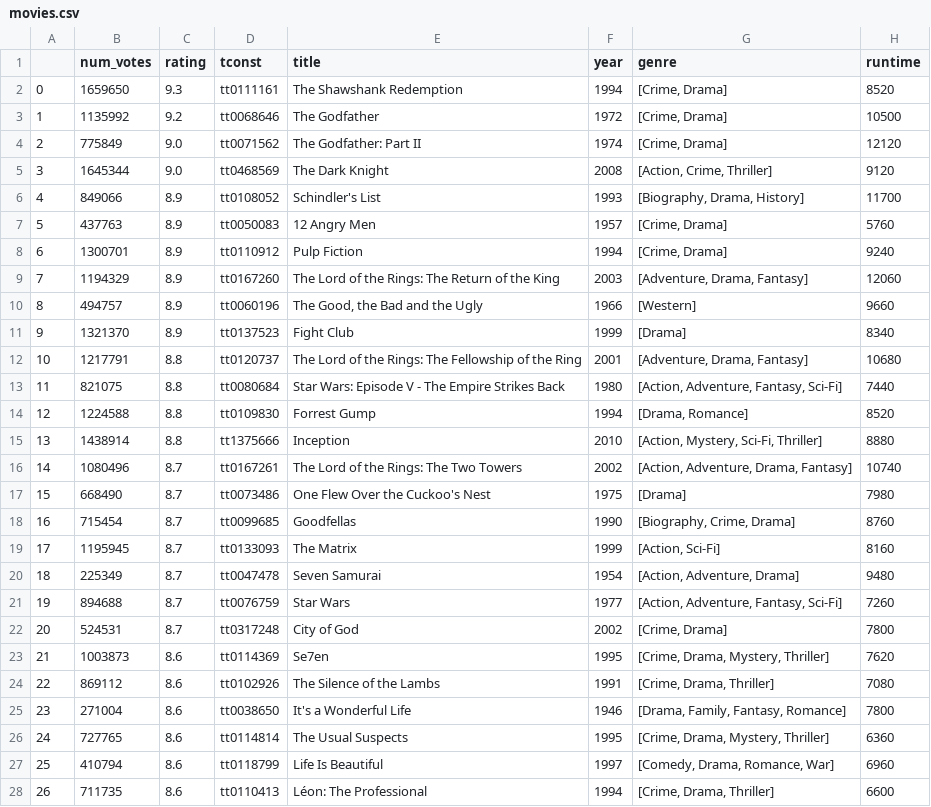
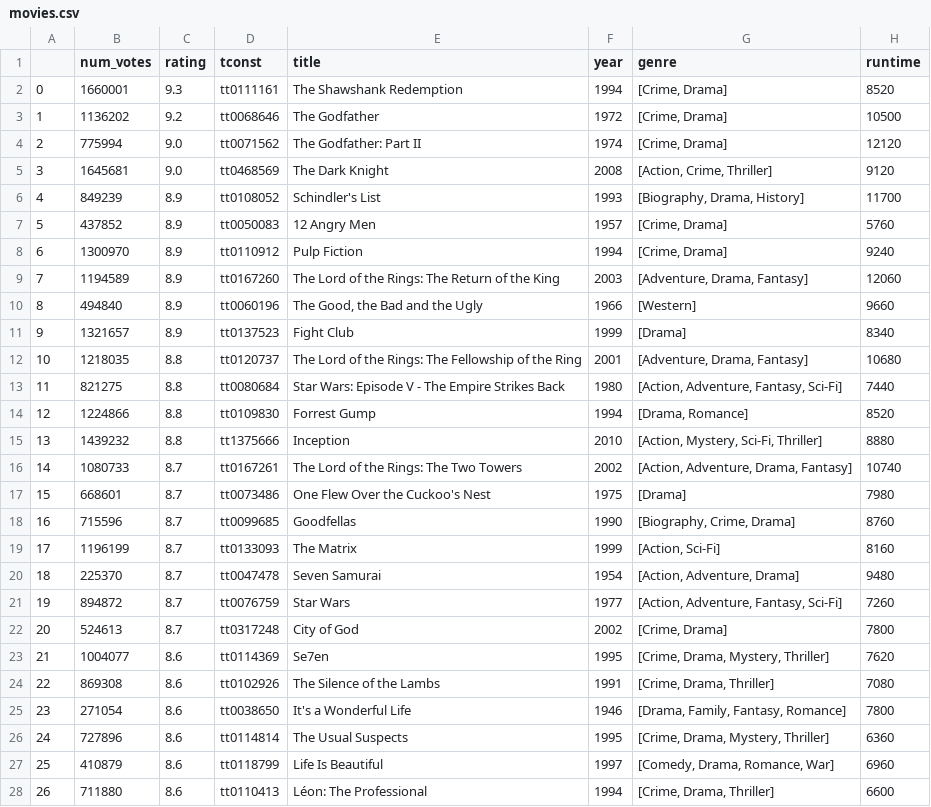
Before and after one commit to jaredtom/DSI-SF-1-JAREDTOM, a CSV file: projects/project-06/starter-code/movies.csv, drawn as a sheet; only a part is shown; the diff covers the shown part only.

Commit message:
project 6.3

```diff
--- a/projects/project-06/starter-code/movies.csv
+++ b/projects/project-06/starter-code/movies.csv
@@ -1,28 +1,28 @@
 	num_votes	rating	tconst	title	year	genre	runtime
-0	1659650	9.3	tt0111161	The Shawshank Redemption	1994	[Crime, Drama]	8520
-1	1135992	9.2	tt0068646	The Godfather	1972	[Crime, Drama]	10500
-2	775849	9.0	tt0071562	The Godfather: Part II	1974	[Crime, Drama]	12120
-3	1645344	9.0	tt0468569	The Dark Knight	2008	[Action, Crime, Thriller]	9120
-4	849066	8.9	tt0108052	Schindler's List	1993	[Biography, Drama, History]	11700
-5	437763	8.9	tt0050083	12 Angry Men	1957	[Crime, Drama]	5760
-6	1300701	8.9	tt0110912	Pulp Fiction	1994	[Crime, Drama]	9240
-7	1194329	8.9	tt0167260	The Lord of the Rings: The Return of the King	2003	[Adventure, Drama, Fantasy]	12060
-8	494757	8.9	tt0060196	The Good, the Bad and the Ugly	1966	[Western]	9660
-9	1321370	8.9	tt0137523	Fight Club	1999	[Drama]	8340
-10	1217791	8.8	tt0120737	The Lord of the Rings: The Fellowship of the Ring	2001	[Adventure, Drama, Fantasy]	10680
-11	821075	8.8	tt0080684	Star Wars: Episode V - The Empire Strikes Back	1980	[Action, Adventure, Fantasy, Sci-Fi]	7440
-12	1224588	8.8	tt0109830	Forrest Gump	1994	[Drama, Romance]	8520
-13	1438914	8.8	tt1375666	Inception	2010	[Action, Mystery, Sci-Fi, Thriller]	8880
-14	1080496	8.7	tt0167261	The Lord of the Rings: The Two Towers	2002	[Action, Adventure, Drama, Fantasy]	10740
-15	668490	8.7	tt0073486	One Flew Over the Cuckoo's Nest	1975	[Drama]	7980
-16	715454	8.7	tt0099685	Goodfellas	1990	[Biography, Crime, Drama]	8760
-17	1195945	8.7	tt0133093	The Matrix	1999	[Action, Sci-Fi]	8160
-18	225349	8.7	tt0047478	Seven Samurai	1954	[Action, Adventure, Drama]	9480
-19	894688	8.7	tt0076759	Star Wars	1977	[Action, Adventure, Fantasy, Sci-Fi]	7260
-20	524531	8.7	tt0317248	City of God	2002	[Crime, Drama]	7800
-21	1003873	8.6	tt0114369	Se7en	1995	[Crime, Drama, Mystery, Thriller]	7620
-22	869112	8.6	tt0102926	The Silence of the Lambs	1991	[Crime, Drama, Thriller]	7080
-23	271004	8.6	tt0038650	It's a Wonderful Life	1946	[Drama, Family, Fantasy, Romance]	7800
-24	727765	8.6	tt0114814	The Usual Suspects	1995	[Crime, Drama, Mystery, Thriller]	6360
-25	410794	8.6	tt0118799	Life Is Beautiful	1997	[Comedy, Drama, Romance, War]	6960
-26	711735	8.6	tt0110413	Léon: The Professional	1994	[Crime, Drama, Thriller]	6600
+0	1660001	9.3	tt0111161	The Shawshank Redemption	1994	[Crime, Drama]	8520
+1	1136202	9.2	tt0068646	The Godfather	1972	[Crime, Drama]	10500
+2	775994	9.0	tt0071562	The Godfather: Part II	1974	[Crime, Drama]	12120
+3	1645681	9.0	tt0468569	The Dark Knight	2008	[Action, Crime, Thriller]	9120
+4	849239	8.9	tt0108052	Schindler's List	1993	[Biography, Drama, History]	11700
+5	437852	8.9	tt0050083	12 Angry Men	1957	[Crime, Drama]	5760
+6	1300970	8.9	tt0110912	Pulp Fiction	1994	[Crime, Drama]	9240
+7	1194589	8.9	tt0167260	The Lord of the Rings: The Return of the King	2003	[Adventure, Drama, Fantasy]	12060
+8	494840	8.9	tt0060196	The Good, the Bad and the Ugly	1966	[Western]	9660
+9	1321657	8.9	tt0137523	Fight Club	1999	[Drama]	8340
+10	1218035	8.8	tt0120737	The Lord of the Rings: The Fellowship of the Ring	2001	[Adventure, Drama, Fantasy]	10680
+11	821275	8.8	tt0080684	Star Wars: Episode V - The Empire Strikes Back	1980	[Action, Adventure, Fantasy, Sci-Fi]	7440
+12	1224866	8.8	tt0109830	Forrest Gump	1994	[Drama, Romance]	8520
+13	1439232	8.8	tt1375666	Inception	2010	[Action, Mystery, Sci-Fi, Thriller]	8880
+14	1080733	8.7	tt0167261	The Lord of the Rings: The Two Towers	2002	[Action, Adventure, Drama, Fantasy]	10740
+15	668601	8.7	tt0073486	One Flew Over the Cuckoo's Nest	1975	[Drama]	7980
+16	715596	8.7	tt0099685	Goodfellas	1990	[Biography, Crime, Drama]	8760
+17	1196199	8.7	tt0133093	The Matrix	1999	[Action, Sci-Fi]	8160
+18	225370	8.7	tt0047478	Seven Samurai	1954	[Action, Adventure, Drama]	9480
+19	894872	8.7	tt0076759	Star Wars	1977	[Action, Adventure, Fantasy, Sci-Fi]	7260
+20	524613	8.7	tt0317248	City of God	2002	[Crime, Drama]	7800
+21	1004077	8.6	tt0114369	Se7en	1995	[Crime, Drama, Mystery, Thriller]	7620
+22	869308	8.6	tt0102926	The Silence of the Lambs	1991	[Crime, Drama, Thriller]	7080
+23	271054	8.6	tt0038650	It's a Wonderful Life	1946	[Drama, Family, Fantasy, Romance]	7800
+24	727896	8.6	tt0114814	The Usual Suspects	1995	[Crime, Drama, Mystery, Thriller]	6360
+25	410879	8.6	tt0118799	Life Is Beautiful	1997	[Comedy, Drama, Romance, War]	6960
+26	711880	8.6	tt0110413	Léon: The Professional	1994	[Crime, Drama, Thriller]	6600
```
Also changed, not shown: 74 edited cells elsewhere in this file, 1 other file.
